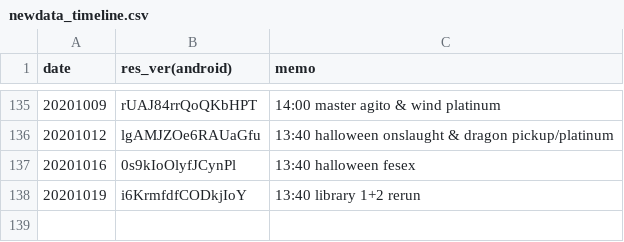
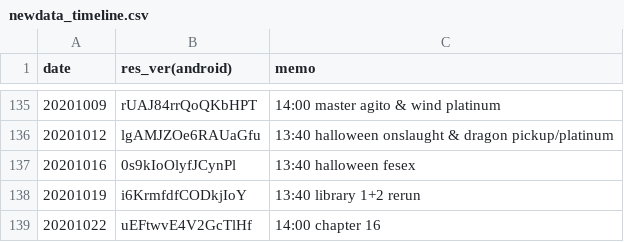
Before and after one commit to sh0wer1ee/DLScripts, a CSV file: newdata_timeline.csv, drawn as a sheet; only a part is shown, gaps mark what is left out.

```diff
--- a/newdata_timeline.csv
+++ b/newdata_timeline.csv
@@ -138 +138,2 @@ date,res_ver(android),memo
 20201019,i6KrmfdfCODkjIoY,13:40 library 1+2 rerun
+20201022,uEFtwvE4V2GcTlHf,14:00 chapter 16
```
Also changed, not shown: 12 other files.
